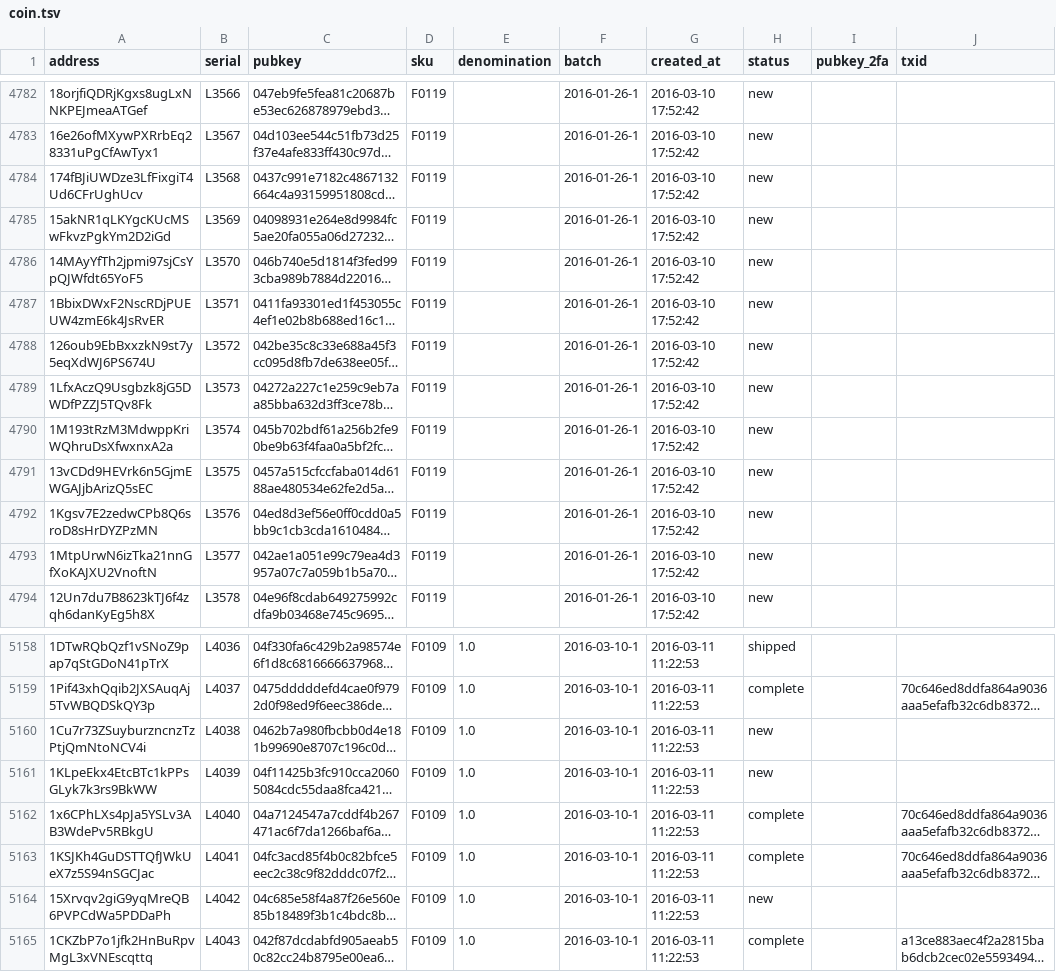
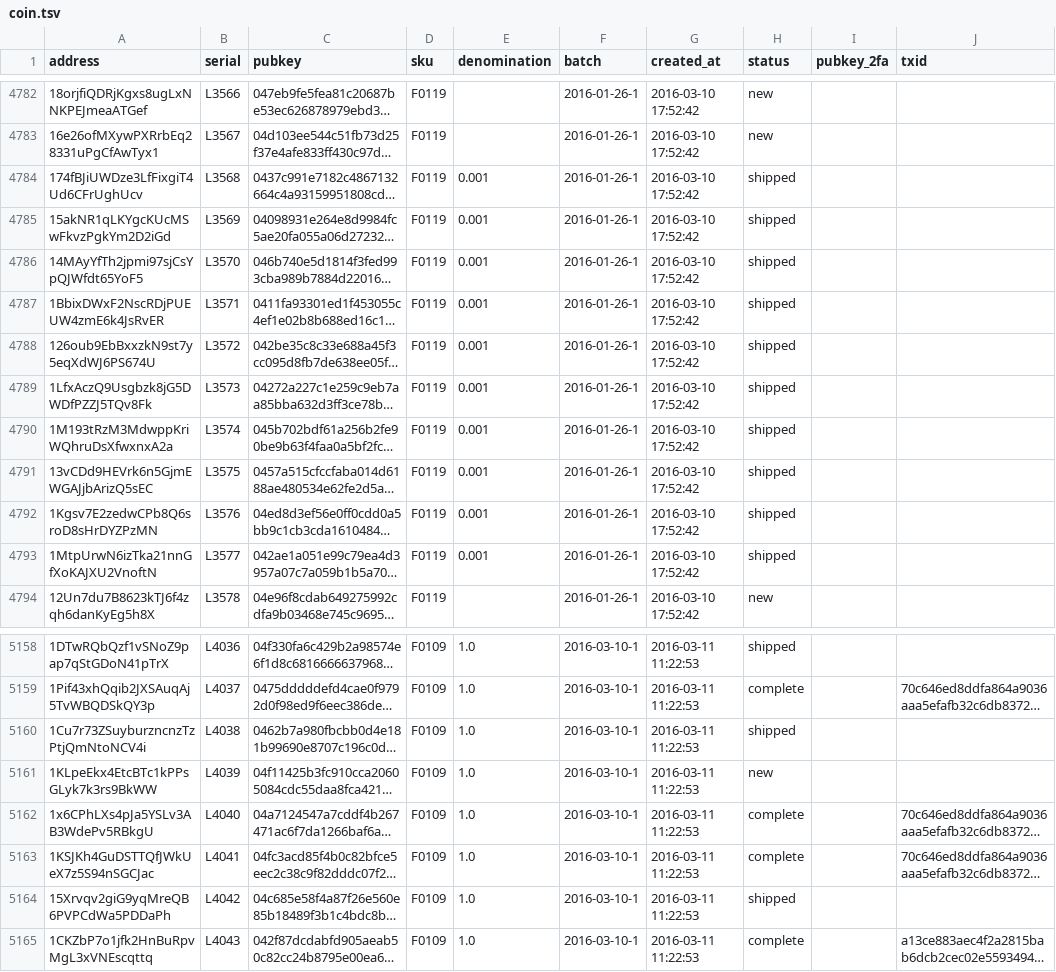
Before and after one commit to prasos/denarium-database, a TSV file: coin.tsv, drawn as a sheet; only a part is shown, gaps mark what is left out; long unchanged cells end in …; the diff covers the shown part only; the diff names each change by its address in the sheet, - before the commit and + after, or states it on an @@ line.

Commit message:
Daily coin status update

```diff
--- a/coin.tsv
+++ b/coin.tsv
-E4784:E4793 (denomination): (empty)
+E4784:E4793 (denomination): 0.001
-H4784:H4793 (status): new
+H4784:H4793 (status): shipped
-H5160 (status): new
+H5160 (status): shipped
-H5164 (status): new
+H5164 (status): shipped
```
Also changed, not shown: 20 edited cells elsewhere in this file, 1 other file.
